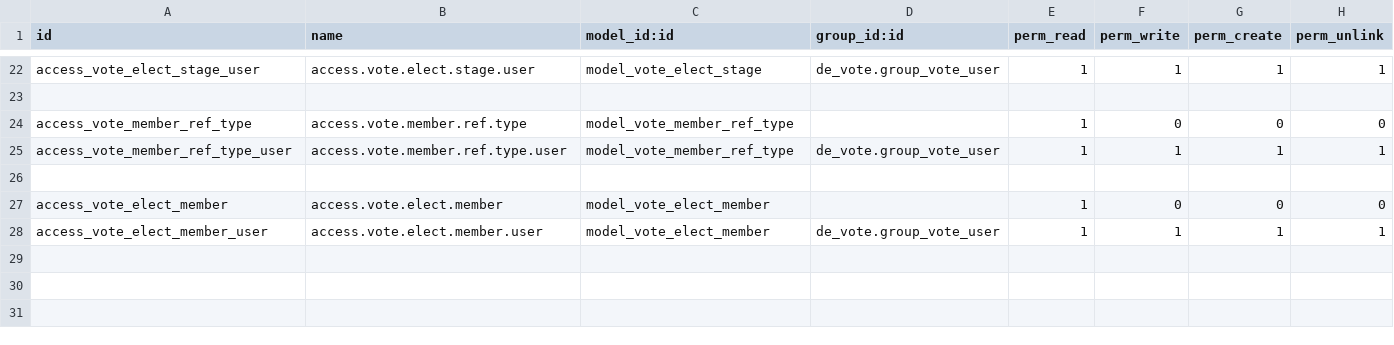
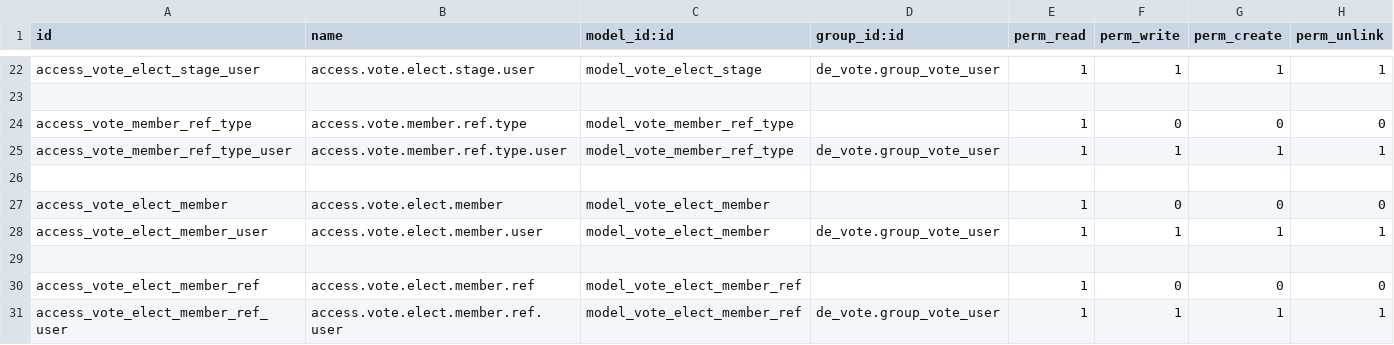
Before and after one commit to farhanrashad/gipli, a CSV file: de_vote/security/ir.model.access.csv, drawn as a sheet; only a part is shown, gaps mark what is left out.

Commit message:
update vote

```diff
--- a/de_vote/security/ir.model.access.csv
+++ b/de_vote/security/ir.model.access.csv
@@ -28 +28,4 @@ access_vote_elect_member,access.vote.elect.member,model_vote_elect_member,,1,0,0
 access_vote_elect_member_user,access.vote.elect.member.user,model_vote_elect_member,de_vote.group_vote_user,1,1,1,1
+
+access_vote_elect_member_ref,access.vote.elect.member.ref,model_vote_elect_member_ref,,1,0,0,0
+access_vote_elect_member_ref_user,access.vote.elect.member.ref.user,model_vote_elect_member_ref,de_vote.group_vote_user,1,1,1,1
```
Also changed, not shown: 3 other files.
